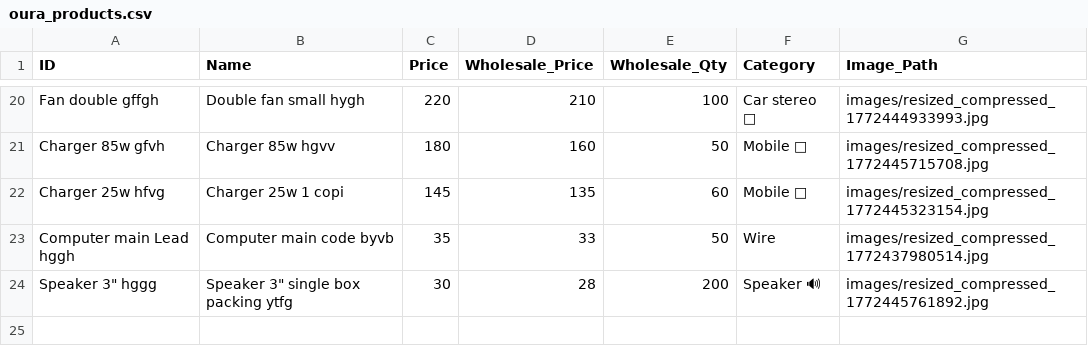
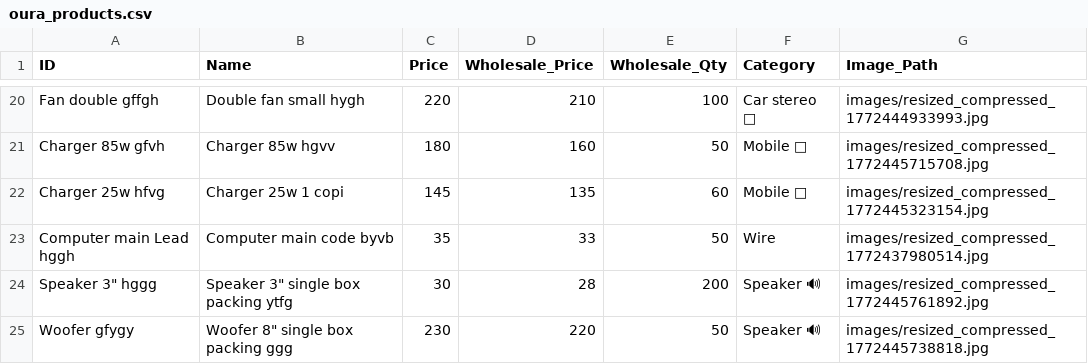
Before and after one commit to shalabhjainsj-glitch/Oura, a CSV file: oura_products.csv, drawn as a sheet; only a part is shown, gaps mark what is left out; the diff names each change by its address in the sheet, - before the commit and + after, or states it on an @@ line.

Commit message:
Add product Woofer 8" single box packing ggg

```diff
--- a/oura_products.csv
+++ b/oura_products.csv
+row 25: Woofer gfygy | Woofer 8" single box packing ggg | 230 | 220 | 50 | Speaker 🔊 | images/resized_compressed_1772445738818.jpg
```
